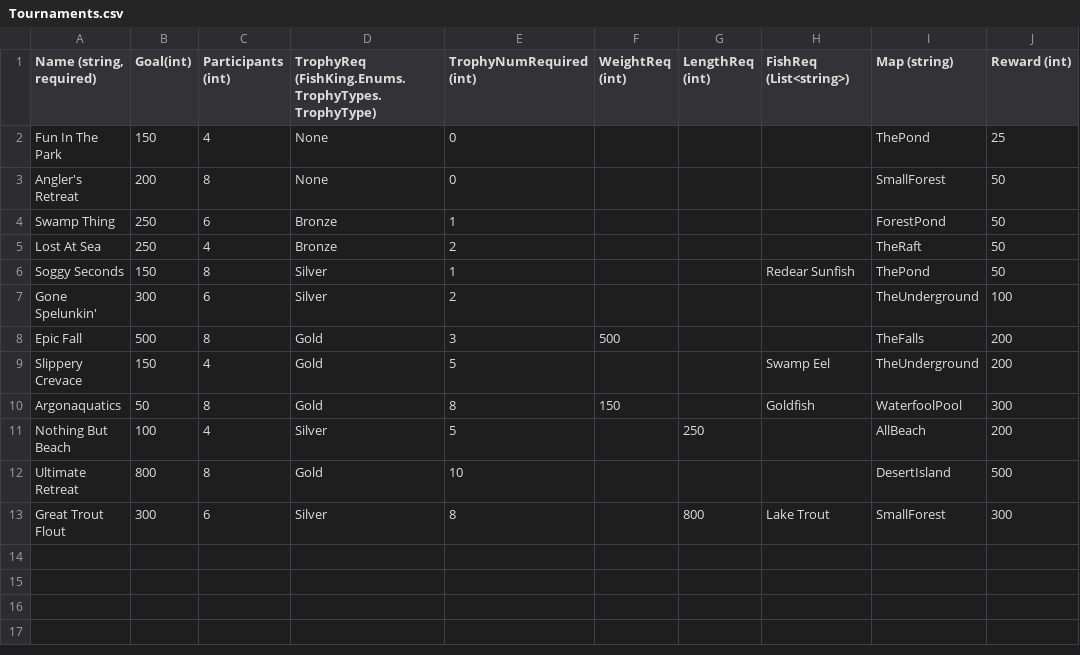
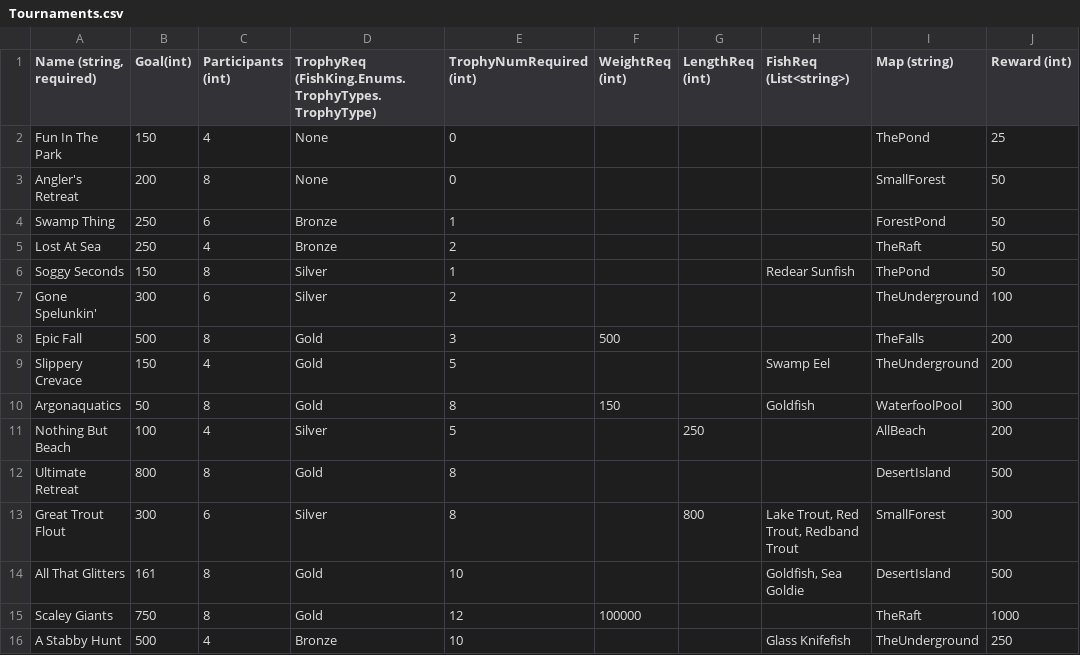
Before and after one commit to Cabrill/FishKing, a CSV file: FishKing/FishKing/FishKingContent/GlobalContent/Tournaments.csv, drawn as a sheet.

Commit message:
Added support for multiple fish type in tournament CSV.

```diff
--- a/FishKing/FishKing/FishKingContent/GlobalContent/Tournaments.csv
+++ b/FishKing/FishKing/FishKingContent/GlobalContent/Tournaments.csv
@@ -11,3 +11,6 @@ Argonaquatics,50,8,Gold,8,150,,Goldfish,WaterfoolPool,300
 Nothing But Beach,100,4,Silver,5,,250,,AllBeach,200
-Ultimate Retreat,800,8,Gold,10,,,,DesertIsland,500
-Great Trout Flout,300,6,Silver,8,,800,Lake Trout,SmallForest,300
+Ultimate Retreat,800,8,Gold,8,,,,DesertIsland,500
+Great Trout Flout,300,6,Silver,8,,800,"Lake Trout, Red Trout, Redband Trout",SmallForest,300
+All That Glitters,161,8,Gold,10,,,"Goldfish, Sea Goldie",DesertIsland,500
+Scaley Giants,750,8,Gold,12,100000,,,TheRaft,1000
+A Stabby Hunt,500,4,Bronze,10,,,Glass Knifefish,TheUnderground,250
```
Also changed, not shown: 2 other files.
